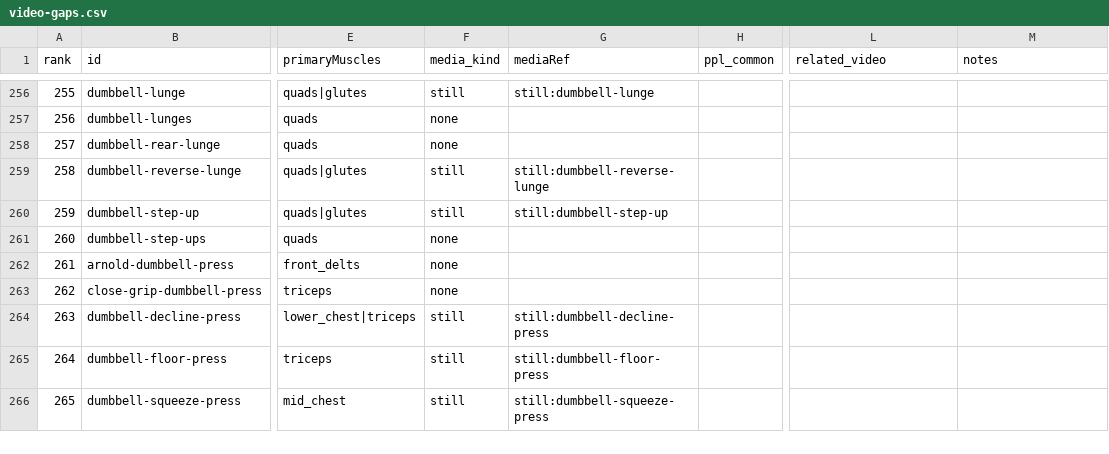
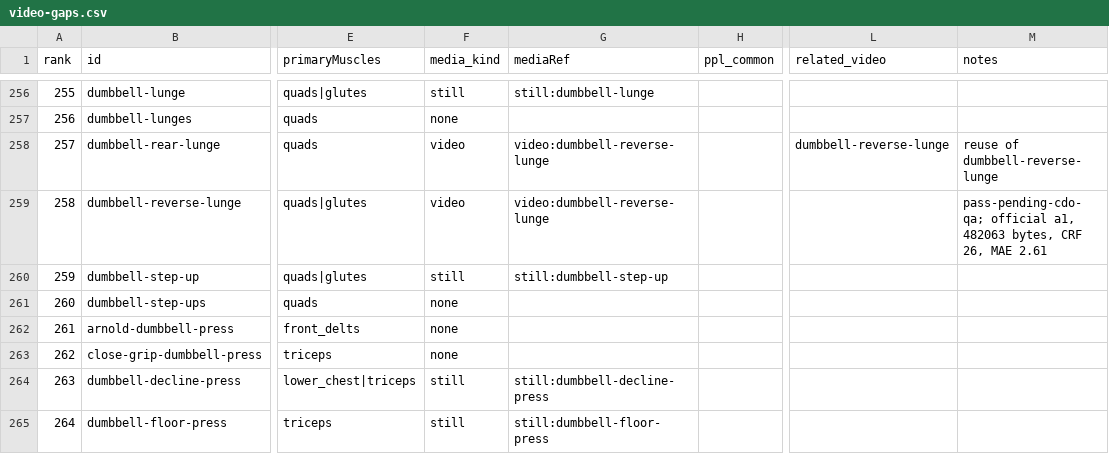
Before and after one commit to remoas/lift, a CSV file: design/video-gaps.csv, drawn as a sheet; only a part is shown, gaps mark what is left out; the shorter side is filled out with more unchanged rows; the diff names each change by its address in the sheet, - before the commit and + after, or states it on an @@ line.

```diff
--- a/design/video-gaps.csv
+++ b/design/video-gaps.csv
-F258 (media_kind): none
+F258 (media_kind): video
-G258 (mediaRef): (empty)
+G258 (mediaRef): video:dumbbell-reverse-lunge
-L258 (related_video): (empty)
+L258 (related_video): dumbbell-reverse-lunge
-M258 (notes): (empty)
+M258 (notes): reuse of dumbbell-reverse-lunge
-F259 (media_kind): still
+F259 (media_kind): video
-G259 (mediaRef): still:dumbbell-reverse-lunge
+G259 (mediaRef): video:dumbbell-reverse-lunge
-M259 (notes): (empty)
+M259 (notes): pass-pending-cdo-qa; official a1, 482063 bytes, CRF 26, MAE 2.61
```
Also changed, not shown: media-pilot/logs/attempts.csv, media-pilot/manifest.csv, 1 other file.
